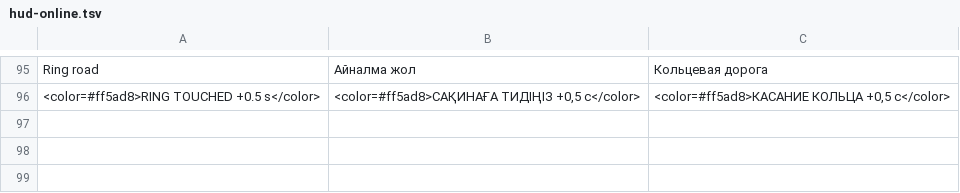
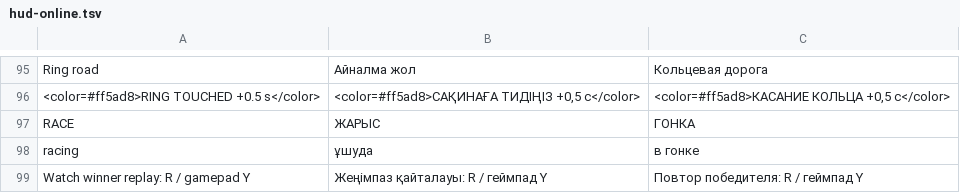
Before and after one commit to whoisthatJ/VRDrone6.6, a TSV file: Assets/_Project/Localization/Text/hud-online.tsv, drawn as a sheet; only a part is shown, gaps mark what is left out.

```diff
--- a/Assets/_Project/Localization/Text/hud-online.tsv
+++ b/Assets/_Project/Localization/Text/hud-online.tsv
@@ -96 +96,4 @@ Ring road	Айналма жол	Кольцевая дорога
 <color=#ff5ad8>RING TOUCHED +0.5 s</color>	<color=#ff5ad8>САҚИНАҒА ТИДІҢІЗ +0,5 с</color>	<color=#ff5ad8>КАСАНИЕ КОЛЬЦА +0,5 с</color>
+RACE	ЖАРЫС	ГОНКА
+racing	ұшуда	в гонке
+Watch winner replay: R  /  gamepad Y	Жеңімпаз қайталауы: R  /  геймпад Y	Повтор победителя: R  /  геймпад Y
```
Also changed, not shown: Assets/_Project/Localization/Text/menu.tsv, 37 other files.
